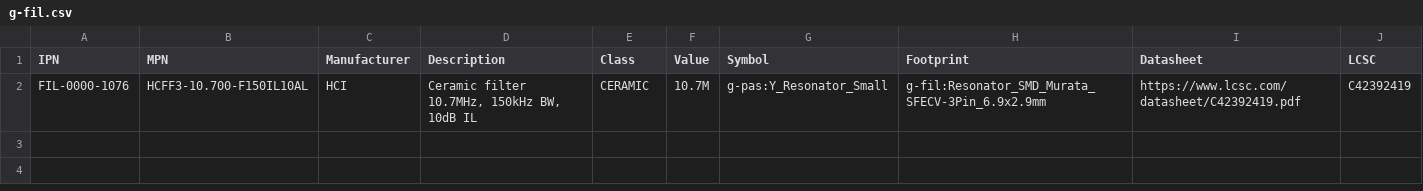
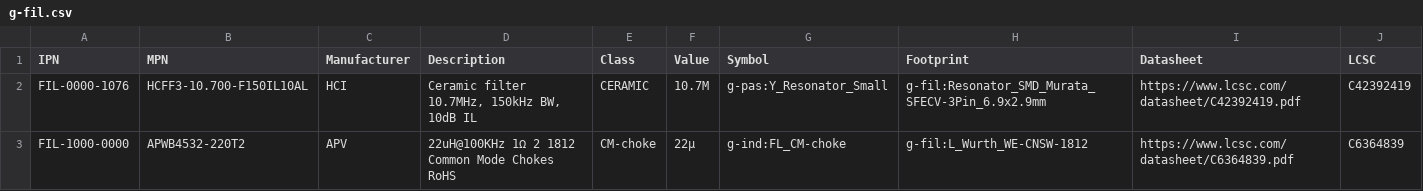
Before and after one commit to LieBtrau/kicad-parts, a CSV file: database/g-fil.csv, drawn as a sheet; the diff names each change by its address in the sheet, - before the commit and + after, or states it on an @@ line.

```diff
--- a/database/g-fil.csv
+++ b/database/g-fil.csv
+row 3: FIL-1000-0000 | APWB4532-220T2 | APV | 22uH@100KHz 1Ω 2 1812 Common Mode Chokes RoHS | CM-choke | 22µ | g-ind:FL_CM-choke | g-fil:L_Wurth_WE-CNSW-1812 | https://www.lcsc.com/datasheet/C6364839.pdf | C6364839
```
Also changed, not shown: database/g-con.csv, database/g-dio.csv, 31 other files.
